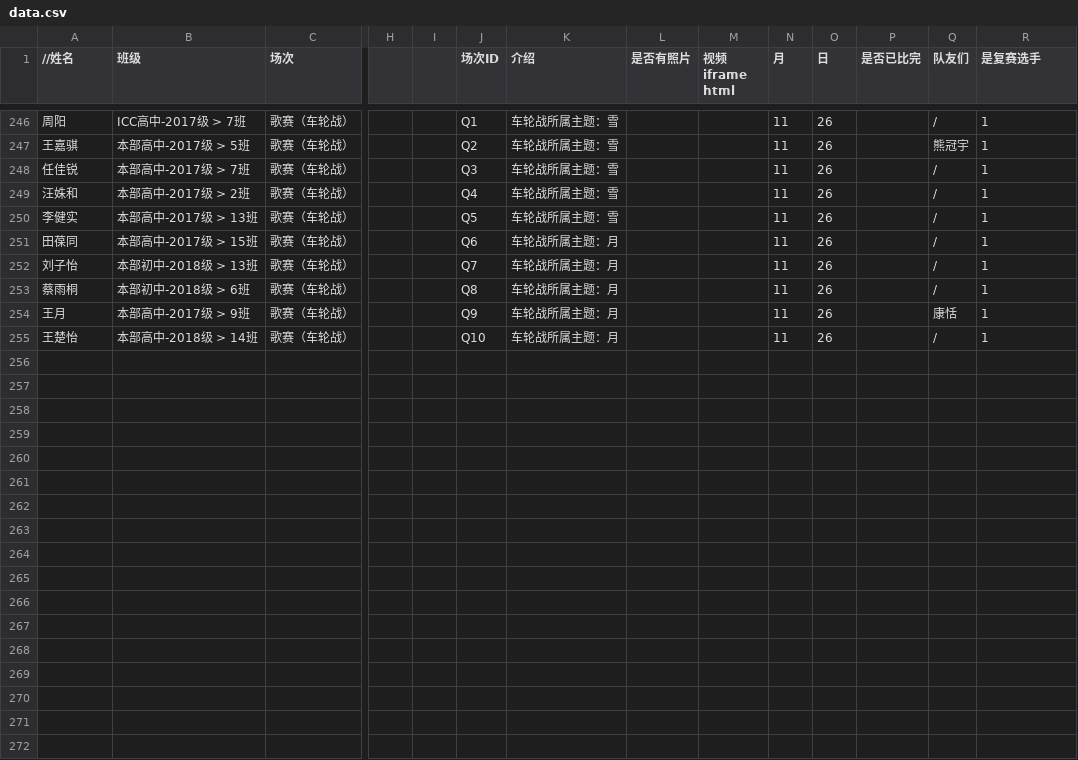
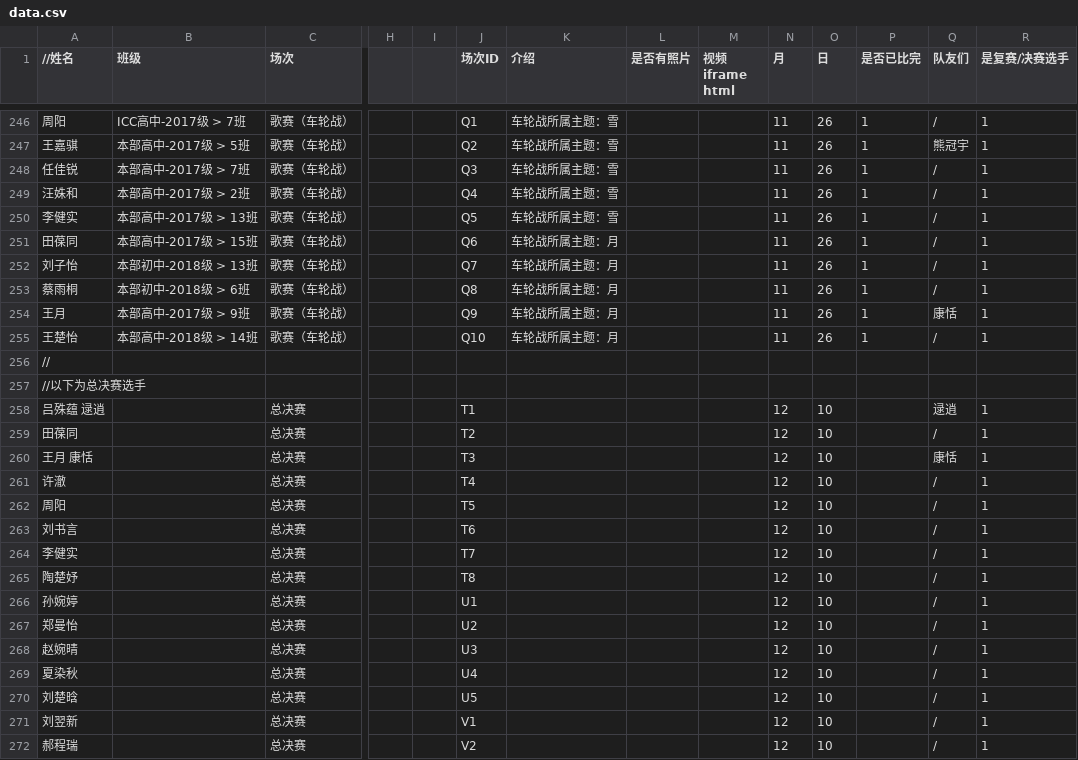
Before and after one commit to RDFZSU/gejia.rdfzsu.org, a CSV file: data.csv, drawn as a sheet; only a part is shown, gaps mark what is left out; rows hold the shown columns only; the diff covers the shown part only; the diff names each change by its address in the sheet, - before the commit and + after, or states it on an @@ line.

```diff
--- a/data.csv
+++ b/data.csv
-R1: 是复赛选手
+R1: 是复赛/决赛选手
-P246:P255 (是否已比完): (empty)
+P246:P255 (是否已比完): 1
+row 256: //
+row 257: //以下为总决赛选手
+row 258: 吕殊蕴 逯逍 |  | 总决赛 |  |  | T1 |  |  |  | 12 | 10 |  | 逯逍 | 1
+row 259: 田葆同 |  | 总决赛 |  |  | T2 |  |  |  | 12 | 10 |  | / | 1
+row 260: 王月 康恬 |  | 总决赛 |  |  | T3 |  |  |  | 12 | 10 |  | 康恬 | 1
+row 261: 许澈 |  | 总决赛 |  |  | T4 |  |  |  | 12 | 10 |  | / | 1
+row 262: 周阳 |  | 总决赛 |  |  | T5 |  |  |  | 12 | 10 |  | / | 1
+row 263: 刘书言 |  | 总决赛 |  |  | T6 |  |  |  | 12 | 10 |  | / | 1
+row 264: 李健实 |  | 总决赛 |  |  | T7 |  |  |  | 12 | 10 |  | / | 1
+row 265: 陶楚妤 |  | 总决赛 |  |  | T8 |  |  |  | 12 | 10 |  | / | 1
+row 266: 孙婉婷 |  | 总决赛 |  |  | U1 |  |  |  | 12 | 10 |  | / | 1
+row 267: 郑曼怡 |  | 总决赛 |  |  | U2 |  |  |  | 12 | 10 |  | / | 1
+row 268: 赵婉晴 |  | 总决赛 |  |  | U3 |  |  |  | 12 | 10 |  | / | 1
+row 269: 夏染秋 |  | 总决赛 |  |  | U4 |  |  |  | 12 | 10 |  | / | 1
+row 270: 刘楚晗 |  | 总决赛 |  |  | U5 |  |  |  | 12 | 10 |  | / | 1
+row 271: 刘翌新 |  | 总决赛 |  |  | V1 |  |  |  | 12 | 10 |  | / | 1
+row 272: 郝程瑞 |  | 总决赛 |  |  | V2 |  |  |  | 12 | 10 |  | / | 1
```
Also changed, not shown: 27 edited cells elsewhere in this file, 25 other files.
